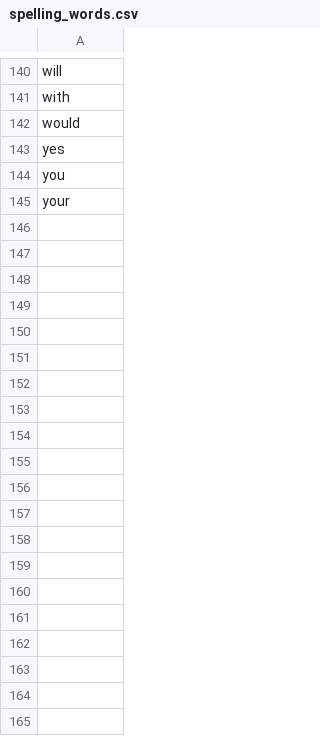
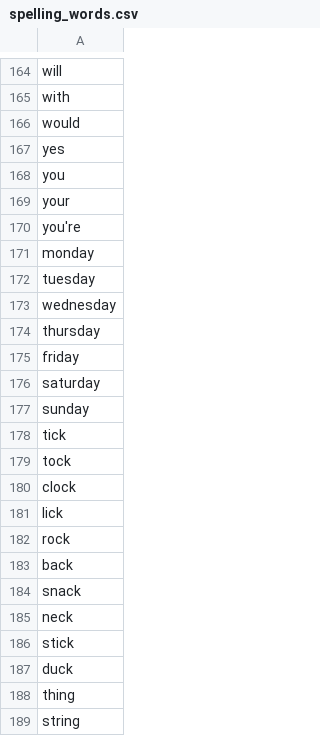
Before and after one commit to MGops/SpellingPractice, a CSV file: spelling_words.csv, drawn as a sheet; only a part is shown, gaps mark what is left out; the diff covers the shown part only; the diff names each change by its address in the sheet, - before the commit and + after, or states it on an @@ line.

```diff
--- a/spelling_words.csv
+++ b/spelling_words.csv
+row 170: you're
+row 171: monday
+row 172: tuesday
+row 173: wednesday
+row 174: thursday
+row 175: friday
+row 176: saturday
+row 177: sunday
+row 178: tick
+row 179: tock
+row 180: clock
+row 181: lick
+row 182: rock
+row 183: back
+row 184: snack
+row 185: neck
+row 186: stick
+row 187: duck
+row 188: thing
+row 189: string
```
Also changed, not shown: 34 added rows elsewhere in this file, 1 other file.
